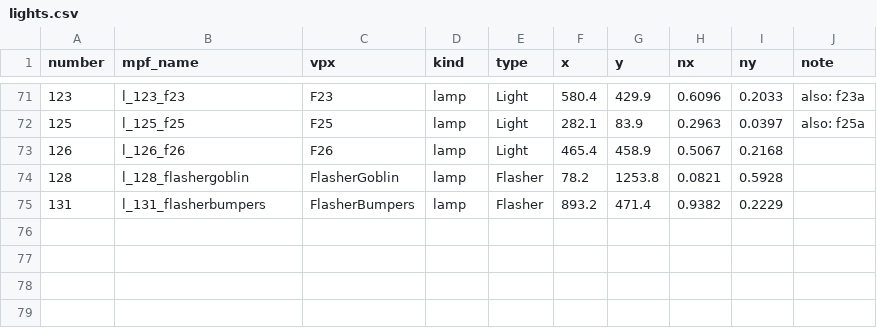
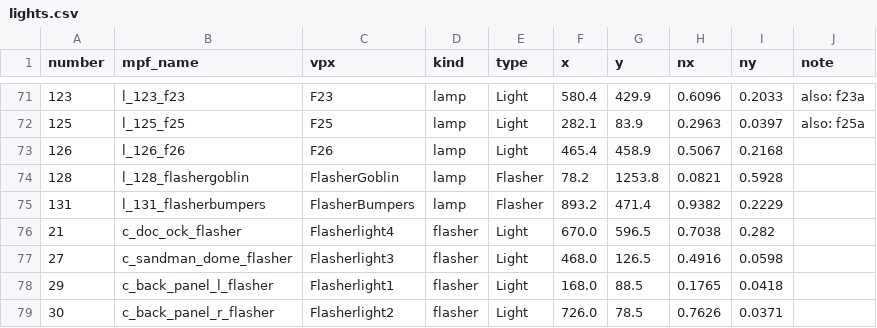
Before and after one commit to Ashram56/Spider-Man-Vault, a CSV file: game/monitor/lights.csv, drawn as a sheet; only a part is shown, gaps mark what is left out.

```diff
--- a/game/monitor/lights.csv
+++ b/game/monitor/lights.csv
@@ -75 +75,5 @@ number,mpf_name,vpx,kind,type,x,y,nx,ny,note
 131,l_131_flasherbumpers,FlasherBumpers,lamp,Flasher,893.2,471.4,0.9382,0.2229,
+21,c_doc_ock_flasher,Flasherlight4,flasher,Light,670.0,596.5,0.7038,0.282,
+27,c_sandman_dome_flasher,Flasherlight3,flasher,Light,468.0,126.5,0.4916,0.0598,
+29,c_back_panel_l_flasher,Flasherlight1,flasher,Light,168.0,88.5,0.1765,0.0418,
+30,c_back_panel_r_flasher,Flasherlight2,flasher,Light,726.0,78.5,0.7626,0.0371,
```
Also changed, not shown: 3 other files.
